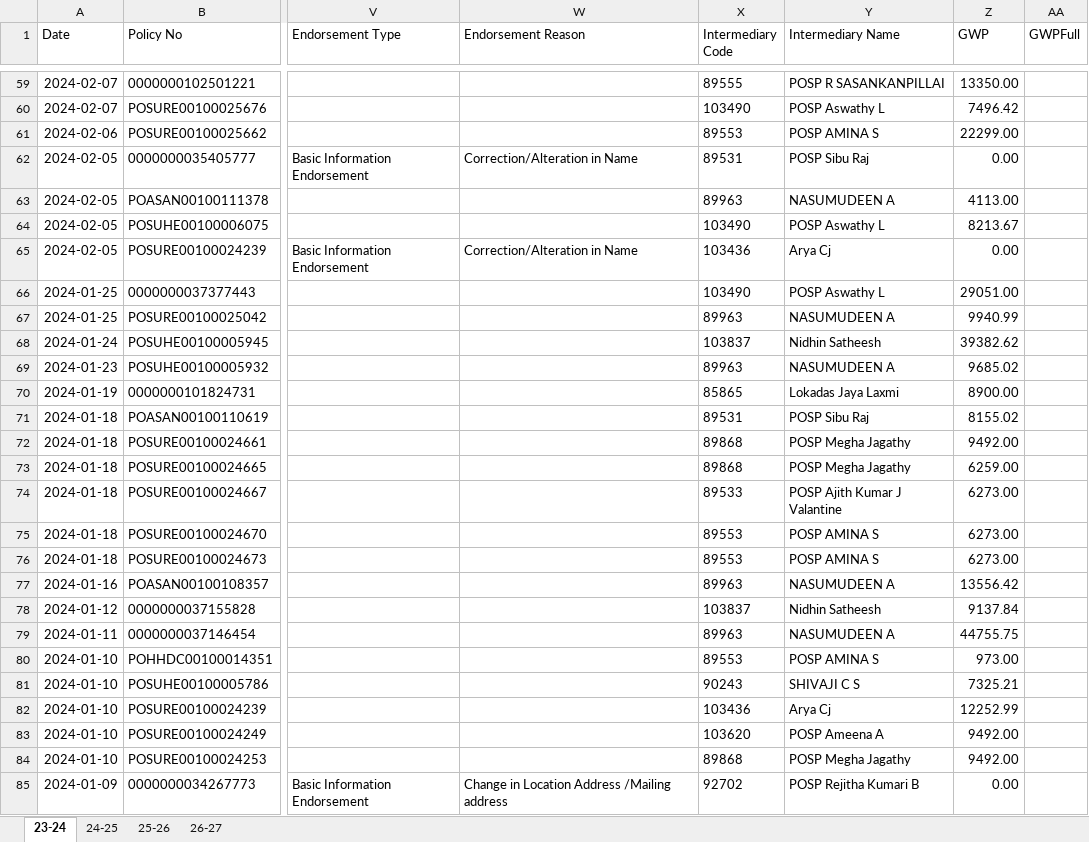
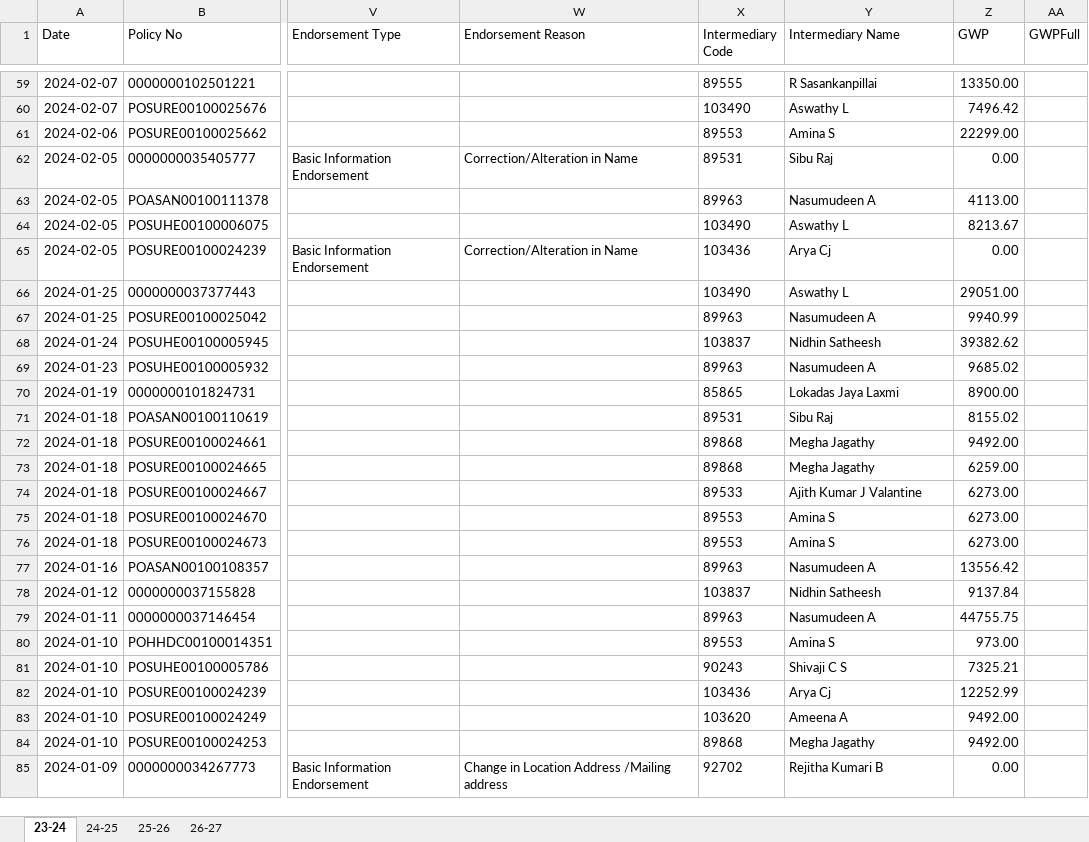
Before and after one commit to salesbuddysbi/Performance-testing, an Excel workbook: data.xlsx, sheet 23-24, drawn as a sheet; only a part is shown, gaps mark what is left out; values as stored, in another font and other column widths than the file's, no borders; the diff covers the shown part only; the diff names each change by its address in the sheet, - before the commit and + after, or states it on an @@ line.

```diff
--- a/data.xlsx (sheet 23-24)
+++ b/data.xlsx (sheet 23-24)
-Y59 (Intermediary Name): POSP R SASANKANPILLAI
+Y59 (Intermediary Name): R Sasankanpillai
-Y60 (Intermediary Name): POSP Aswathy L
+Y60 (Intermediary Name): Aswathy L
-Y61 (Intermediary Name): POSP AMINA S
+Y61 (Intermediary Name): Amina S
-Y62 (Intermediary Name): POSP Sibu Raj
+Y62 (Intermediary Name): Sibu Raj
-Y63 (Intermediary Name): NASUMUDEEN A
+Y63 (Intermediary Name): Nasumudeen A
-Y64 (Intermediary Name): POSP Aswathy L
+Y64 (Intermediary Name): Aswathy L
-Y66 (Intermediary Name): POSP Aswathy L
+Y66 (Intermediary Name): Aswathy L
-Y67 (Intermediary Name): NASUMUDEEN A
+Y67 (Intermediary Name): Nasumudeen A
-Y69 (Intermediary Name): NASUMUDEEN A
+Y69 (Intermediary Name): Nasumudeen A
-Y71 (Intermediary Name): POSP Sibu Raj
+Y71 (Intermediary Name): Sibu Raj
-Y72:Y73 (Intermediary Name): POSP Megha Jagathy
+Y72:Y73 (Intermediary Name): Megha Jagathy
-Y74 (Intermediary Name): POSP Ajith Kumar J Valantine
+Y74 (Intermediary Name): Ajith Kumar J Valantine
-Y75:Y76 (Intermediary Name): POSP AMINA S
+Y75:Y76 (Intermediary Name): Amina S
-Y77 (Intermediary Name): NASUMUDEEN A
+Y77 (Intermediary Name): Nasumudeen A
-Y79 (Intermediary Name): NASUMUDEEN A
+Y79 (Intermediary Name): Nasumudeen A
-Y80 (Intermediary Name): POSP AMINA S
+Y80 (Intermediary Name): Amina S
-Y81 (Intermediary Name): SHIVAJI C S
+Y81 (Intermediary Name): Shivaji C S
-Y83 (Intermediary Name): POSP Ameena A
+Y83 (Intermediary Name): Ameena A
-Y84 (Intermediary Name): POSP Megha Jagathy
+Y84 (Intermediary Name): Megha Jagathy
-Y85 (Intermediary Name): POSP Rejitha Kumari B
+Y85 (Intermediary Name): Rejitha Kumari B
```
Also changed, not shown: 134 edited cells elsewhere in this sheet, sheet 26-27, sheet 25-26, sheet 24-25, hidden cells.
